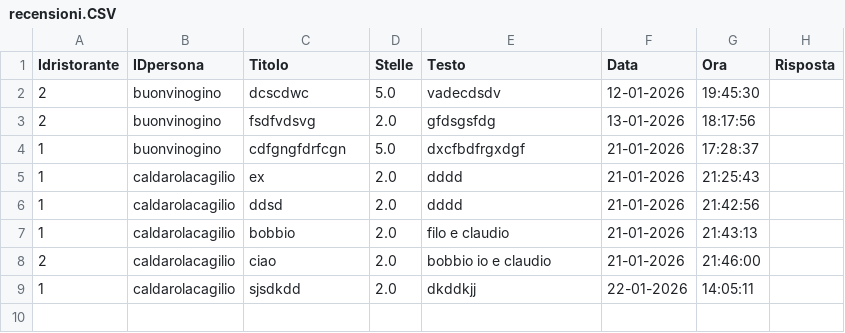
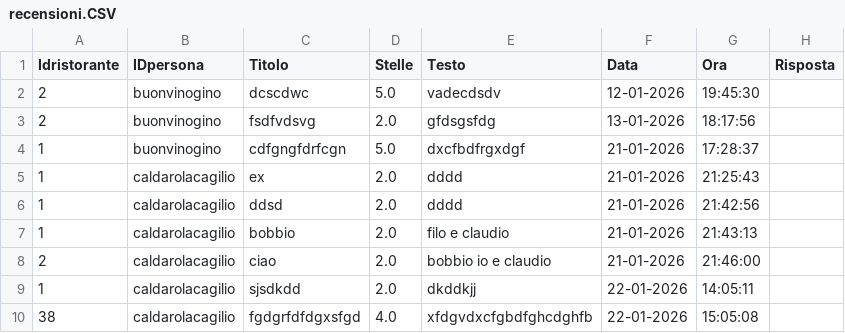
Before and after one commit to ClaudioerB/theknife, a CSV file: src/main/java/com/mycompany/theknife/data/recensioni.CSV, drawn as a sheet; the diff names each change by its address in the sheet, - before the commit and + after, or states it on an @@ line.

```diff
--- a/src/main/java/com/mycompany/theknife/data/recensioni.CSV
+++ b/src/main/java/com/mycompany/theknife/data/recensioni.CSV
+row 10: 38 | caldarolacagilio | fgdgrfdfdgxsfgd | 4.0 | xfdgvdxcfgbdfghcdghfb | 22-01-2026 | 15:05:08
```
Also changed, not shown: src/main/java/com/mycompany/theknife/data/datasetUtenti.CSV, src/main/java/com/mycompany/theknife/data/favourite.csv, 15 other files.
